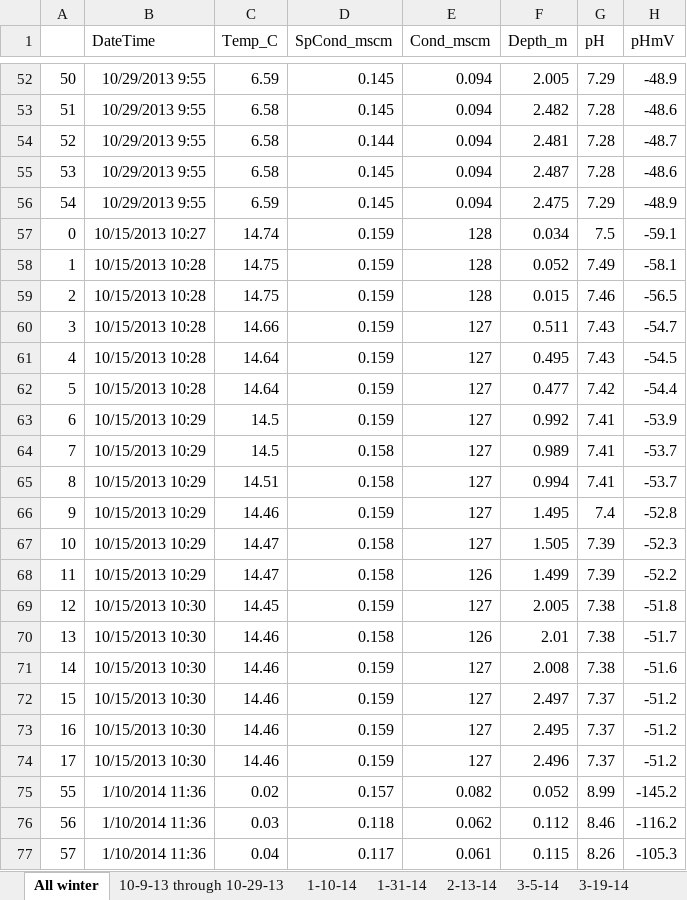
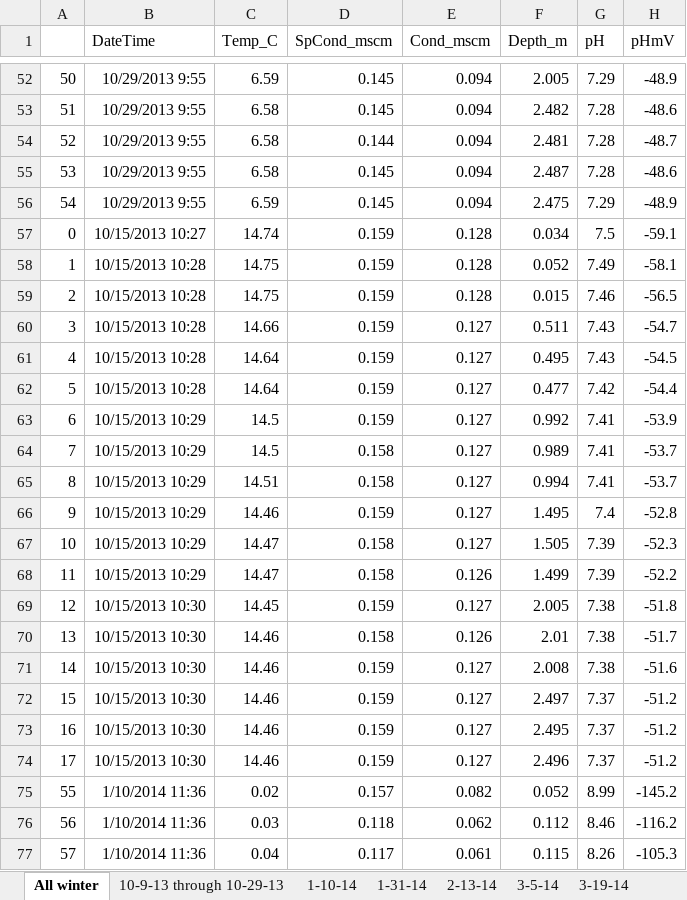
Before and after one commit to dustinkincaid/bree_frozeN, an Excel workbook: 01_raw data/2014_Manual_Sonde_Casts.xlsx, sheet All winter, drawn as a sheet; only a part is shown, gaps mark what is left out; values as stored, in another font and other column widths than the file's, no borders; the diff names each change by its address in the sheet, - before the commit and + after, or states it on an @@ line.

```diff
--- a/01_raw data/2014_Manual_Sonde_Casts.xlsx (sheet All winter)
+++ b/01_raw data/2014_Manual_Sonde_Casts.xlsx (sheet All winter)
-E57:E59 (Cond_mscm): 128
+E57:E59 (Cond_mscm): 0.128
-E60:E67 (Cond_mscm): 127
+E60:E67 (Cond_mscm): 0.127
-E68 (Cond_mscm): 126
+E68 (Cond_mscm): 0.126
-E69 (Cond_mscm): 127
+E69 (Cond_mscm): 0.127
-E70 (Cond_mscm): 126
+E70 (Cond_mscm): 0.126
-E71:E74 (Cond_mscm): 127
+E71:E74 (Cond_mscm): 0.127
```
Also changed, not shown: sheet 10-9-13 through 10-29-13, 4 other files.
